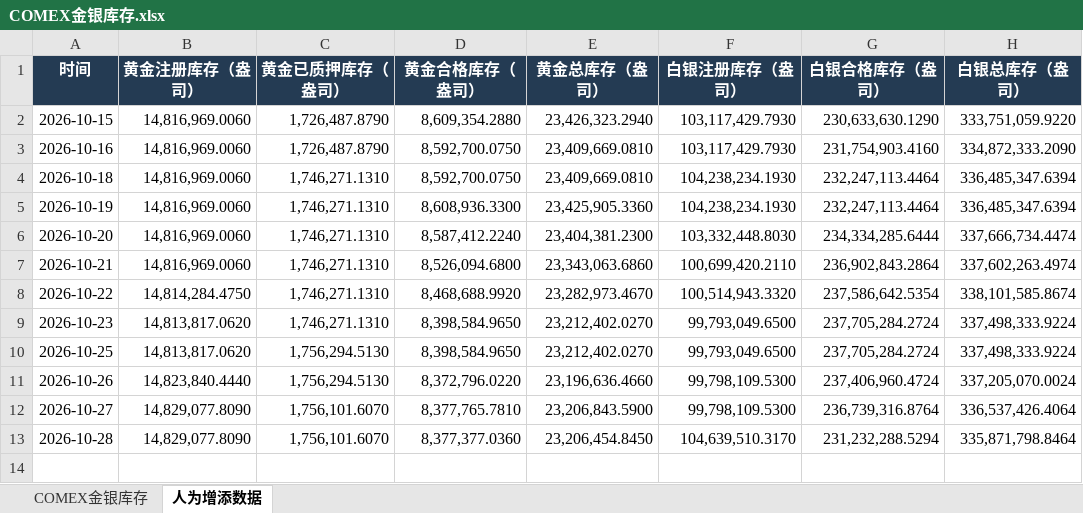
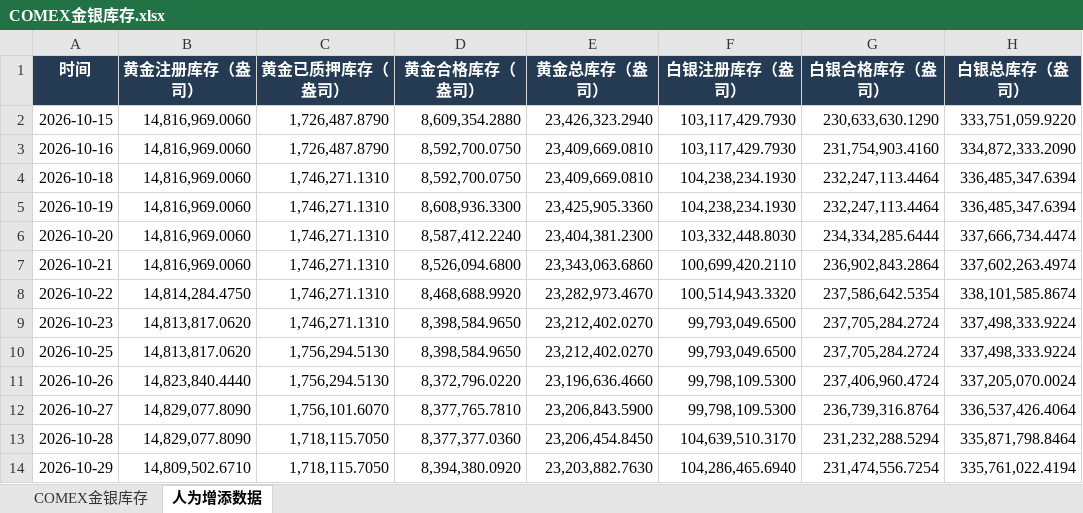
Before and after one commit to meiqiguanzhiking-byte/gold-dashboard, an Excel workbook: 全量数据/COMEX金银库存.xlsx, sheet 人为增添数据, drawn as a sheet; values as stored, in another font and other column widths than the file's, no borders; the diff names each change by its address in the sheet, - before the commit and + after, or states it on an @@ line.

Commit message:
Update public dashboard data for 2026-10-31

```diff
--- a/全量数据/COMEX金银库存.xlsx (sheet 人为增添数据)
+++ b/全量数据/COMEX金银库存.xlsx (sheet 人为增添数据)
-C13 (黄金已质押库存（盎司）): 1,756,101.6070
+C13 (黄金已质押库存（盎司）): 1,718,115.7050
+row 14: 2026-10-29 | 14,809,502.6710 | 1,718,115.7050 | 8,394,380.0920 | 23,203,882.7630 | 104,286,465.6940 | 231,474,556.7254 | 335,761,022.4194
```
Also changed, not shown: sheet COMEX金银库存, 3 other files.
